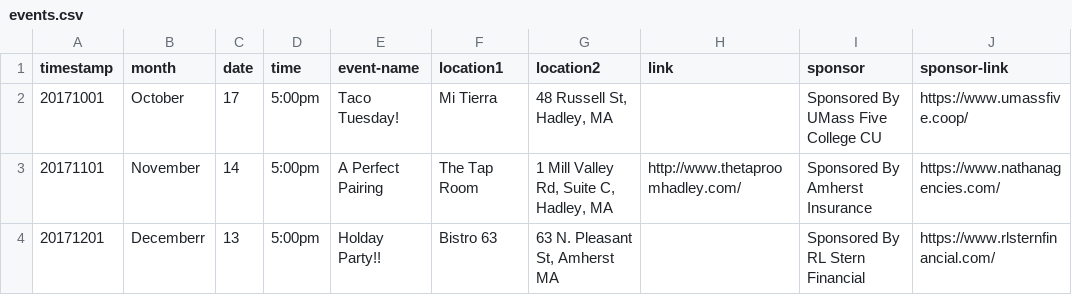
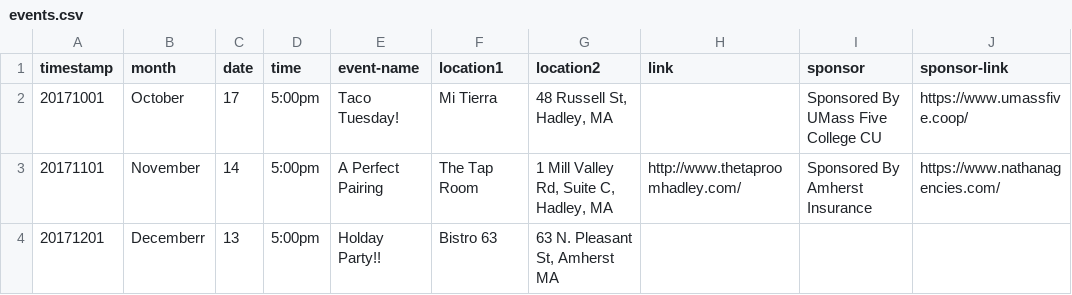
Before and after one commit to clearbold/ayp, a CSV file: _data/events.csv, drawn as a sheet.

Commit message:
Update events.csv

```diff
--- a/_data/events.csv
+++ b/_data/events.csv
@@ -3,2 +3,2 @@
 "20171101","November","14","5:00pm","A Perfect Pairing","The Tap Room","1 Mill Valley Rd, Suite C, Hadley, MA","http://www.thetaproomhadley.com/","Sponsored By Amherst Insurance","https://www.nathanagencies.com/"
-"20171201","Decemberr","13","5:00pm","Holday Party!!","Bistro 63","63 N. Pleasant St, Amherst MA","","Sponsored By RL Stern Financial","https://www.rlsternfinancial.com/"
+"20171201","Decemberr","13","5:00pm","Holday Party!!","Bistro 63","63 N. Pleasant St, Amherst MA","","",""
```
